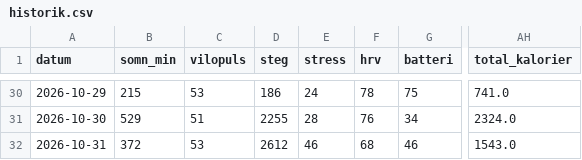
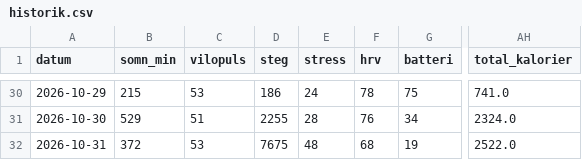
Before and after one commit to Lilmacke/Markus-hub-, a CSV file: historik.csv, drawn as a sheet; only a part is shown, gaps mark what is left out; the diff names each change by its address in the sheet, - before the commit and + after, or states it on an @@ line.

```diff
--- a/historik.csv
+++ b/historik.csv
-D32 (steg): 2612
+D32 (steg): 7675
-E32 (stress): 46
+E32 (stress): 48
-G32 (batteri): 46
+G32 (batteri): 19
-AH32 (total_kalorier): 1543.0
+AH32 (total_kalorier): 2522.0
```
Also changed, not shown: 1 other file.
